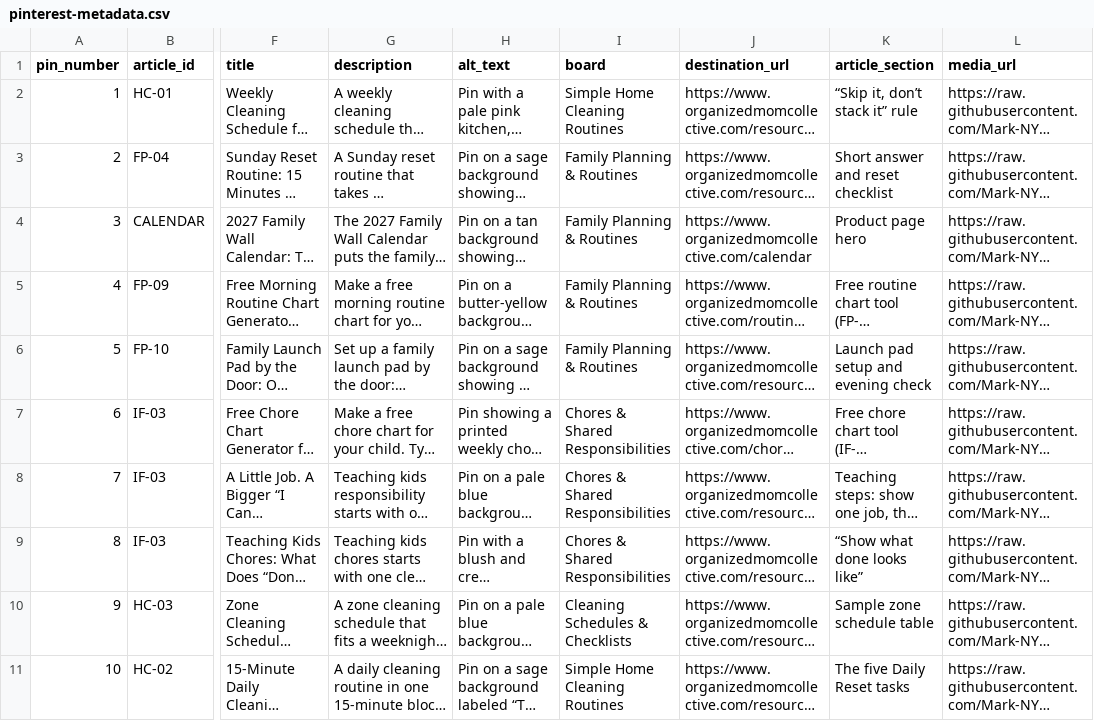
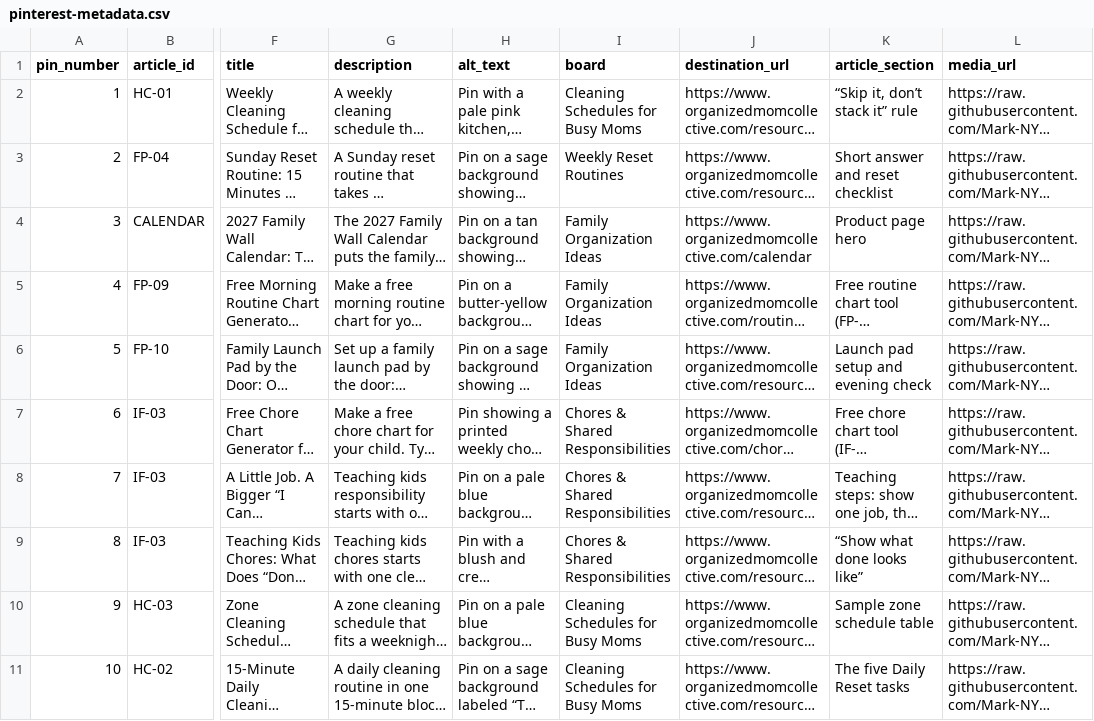
Before and after one commit to Mark-NYC/organized-mom-collective, a CSV file: design/pinterest/gemini-batch-01/approved-2026-10-19/pinterest-metadata.csv, drawn as a sheet; only a part is shown, gaps mark what is left out; long unchanged cells end in …; the diff names each change by its address in the sheet, - before the commit and + after, or states it on an @@ line.

```diff
--- a/design/pinterest/gemini-batch-01/approved-2026-10-19/pinterest-metadata.csv
+++ b/design/pinterest/gemini-batch-01/approved-2026-10-19/pinterest-metadata.csv
-I2 (board): Simple Home Cleaning Routines
+I2 (board): Cleaning Schedules for Busy Moms
-I3 (board): Family Planning & Routines
+I3 (board): Weekly Reset Routines
-I4:I6 (board): Family Planning & Routines
+I4:I6 (board): Family Organization Ideas
-I10 (board): Cleaning Schedules & Checklists
+I10 (board): Cleaning Schedules for Busy Moms
-I11 (board): Simple Home Cleaning Routines
+I11 (board): Cleaning Schedules for Busy Moms
```
Also changed, not shown: design/pinterest/gemini-batch-01/approved-2026-10-19/pinterest-import-ready.csv, 2 other files.
